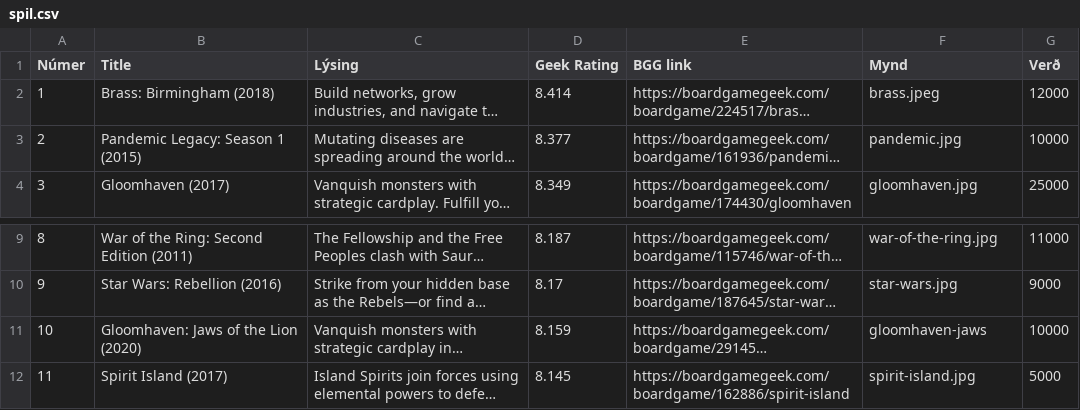
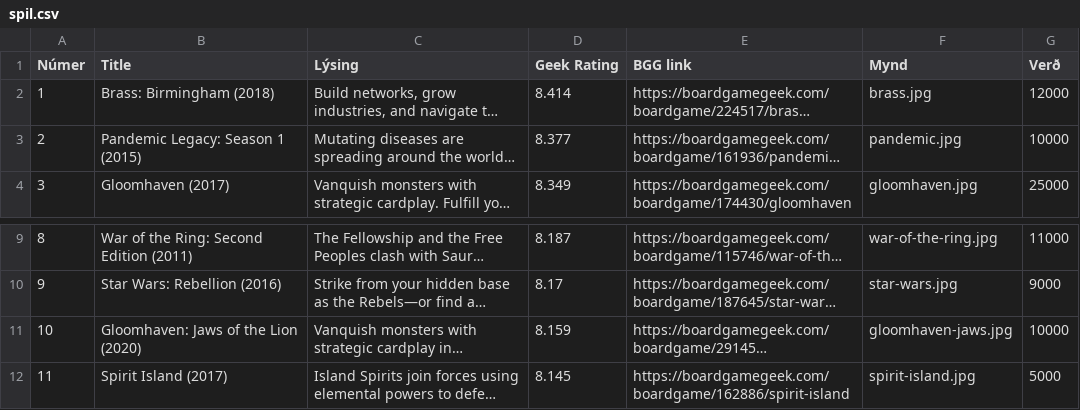
Before and after one commit to AronIngi/Verkefni2-Vef2024, a CSV file: gogn/spil.csv, drawn as a sheet; only a part is shown, gaps mark what is left out; long unchanged cells end in …; the diff names each change by its address in the sheet, - before the commit and + after, or states it on an @@ line.

```diff
--- a/gogn/spil.csv
+++ b/gogn/spil.csv
-F2 (Mynd): brass.jpeg
+F2 (Mynd): brass.jpg
-F11 (Mynd): gloomhaven-jaws
+F11 (Mynd): gloomhaven-jaws.jpg
```
Also changed, not shown: 6 other files.
